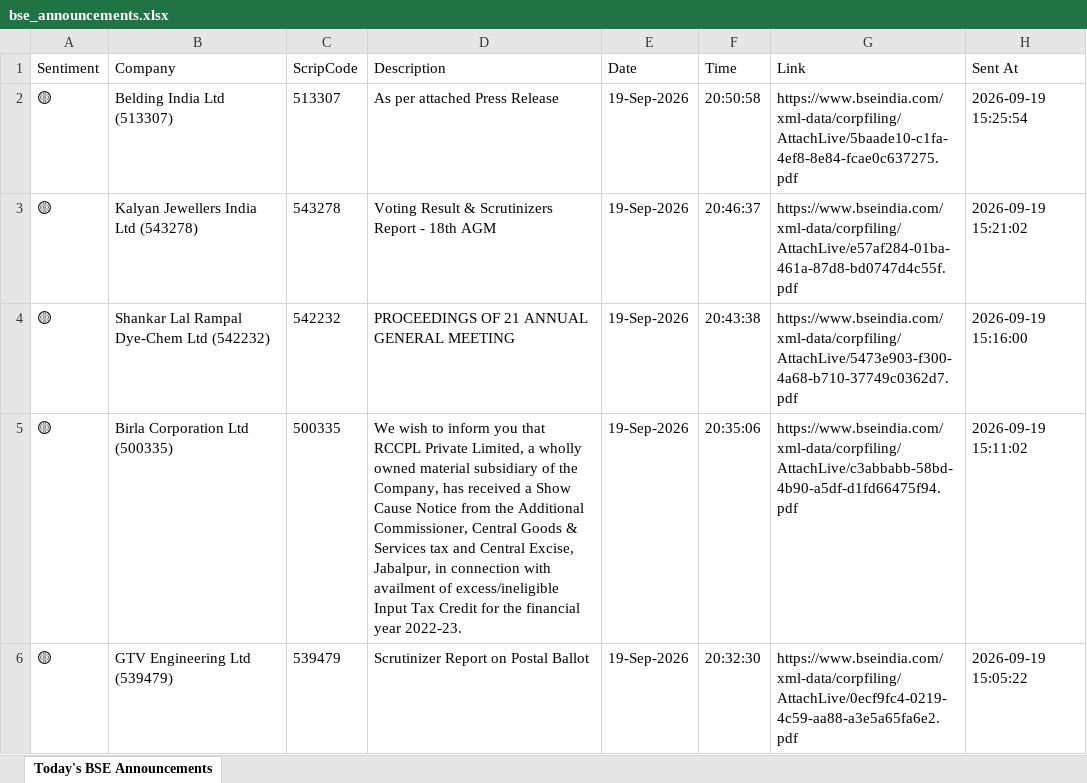
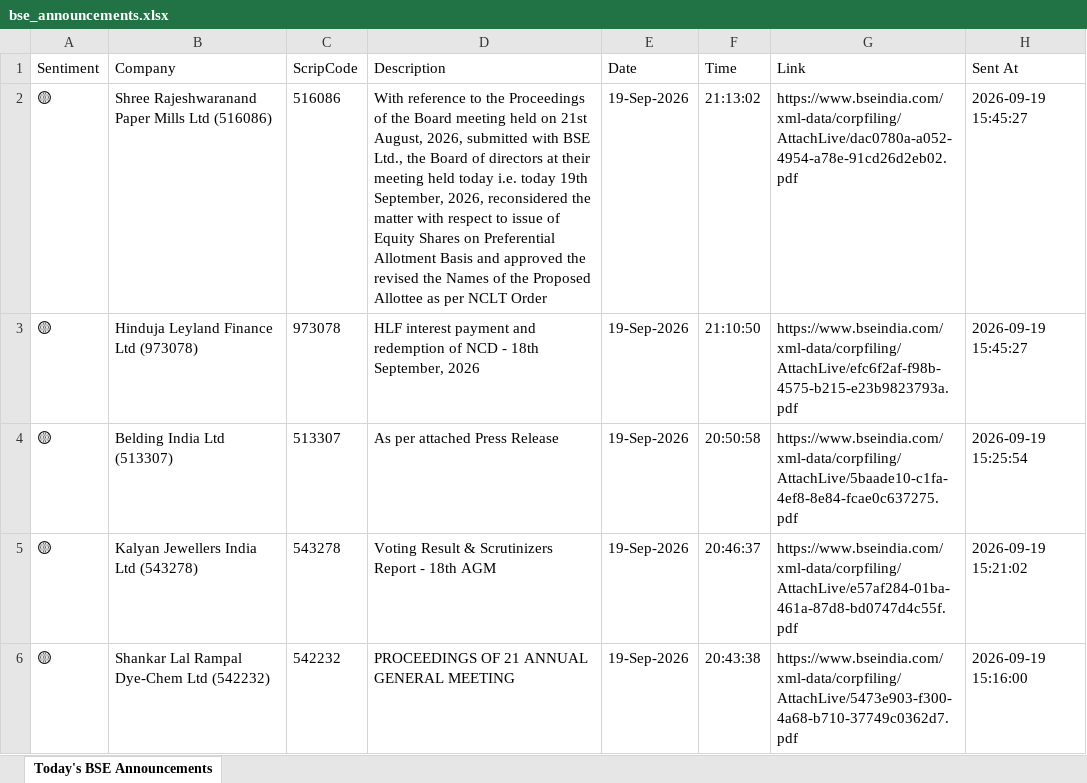
Before and after one commit to divy008/Levnse, an Excel workbook: bse_announcements.xlsx, sheet Today's BSE Announcements, drawn as a sheet; only a part is shown; the shorter side is filled out with more unchanged rows; values as stored, in another font and other column widths than the file's, no borders; the diff names each change by its address in the sheet, - before the commit and + after, or states it on an @@ line.

```diff
--- a/bse_announcements.xlsx (sheet Today's BSE Announcements)
+++ b/bse_announcements.xlsx (sheet Today's BSE Announcements)
+row 2: 🟡 | Shree Rajeshwaranand Paper Mills Ltd (516086) | 516086 | With reference to the Proceedings of the Board meeting held on 21st August, 2026, submitted with BSE Ltd., the Board of directors at their meeting held today i.e. today 19th September, 2026, reconsidered the matter with respect to issue of Equity Shares on Preferential Allotment Basis and approved the revised the Names of the Proposed Allottee as per NCLT Order | 19-Sep-2026 | 21:13:02 | https://www.bseindia.com/xml-data/corpfiling/AttachLive/dac0780a-a052-4954-a78e-91cd26d2eb02.pdf | 2026-09-19 15:45:27
+row 3: 🟡 | Hinduja Leyland Finance Ltd (973078) | 973078 | HLF interest payment and redemption of NCD - 18th September, 2026 | 19-Sep-2026 | 21:10:50 | https://www.bseindia.com/xml-data/corpfiling/AttachLive/efc6f2af-f98b-4575-b215-e23b9823793a.pdf | 2026-09-19 15:45:27
```
Also changed, not shown: 6 other files.
